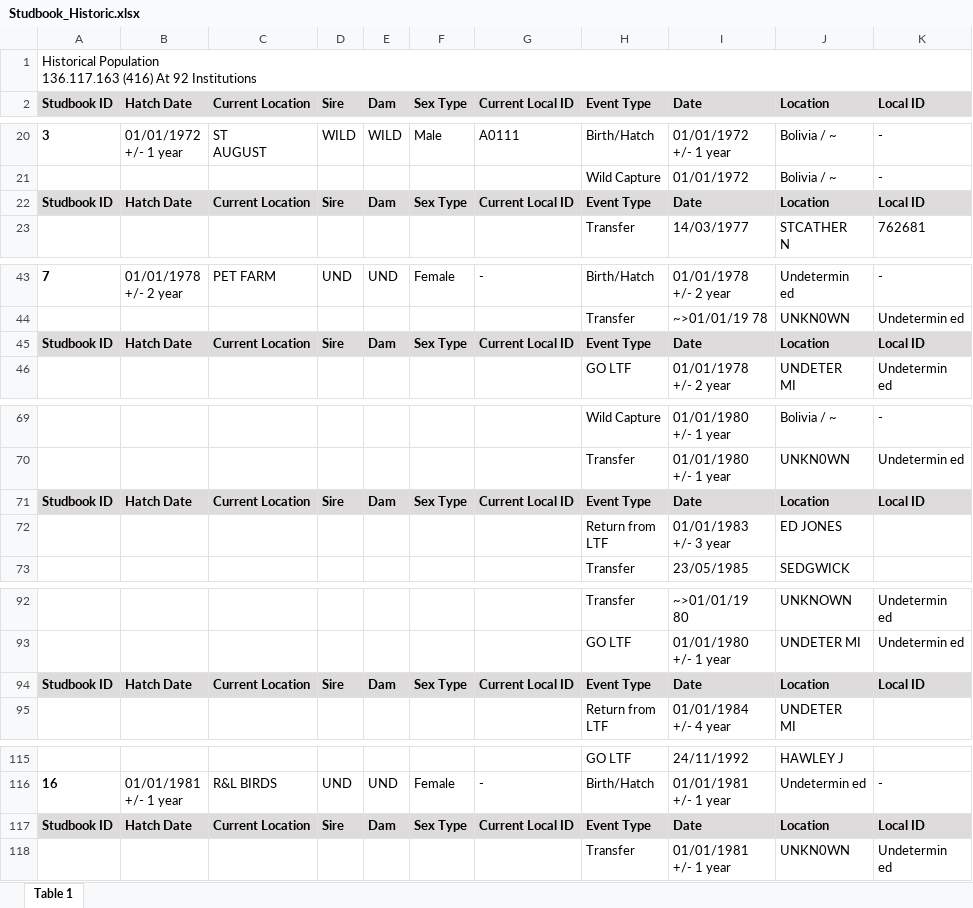
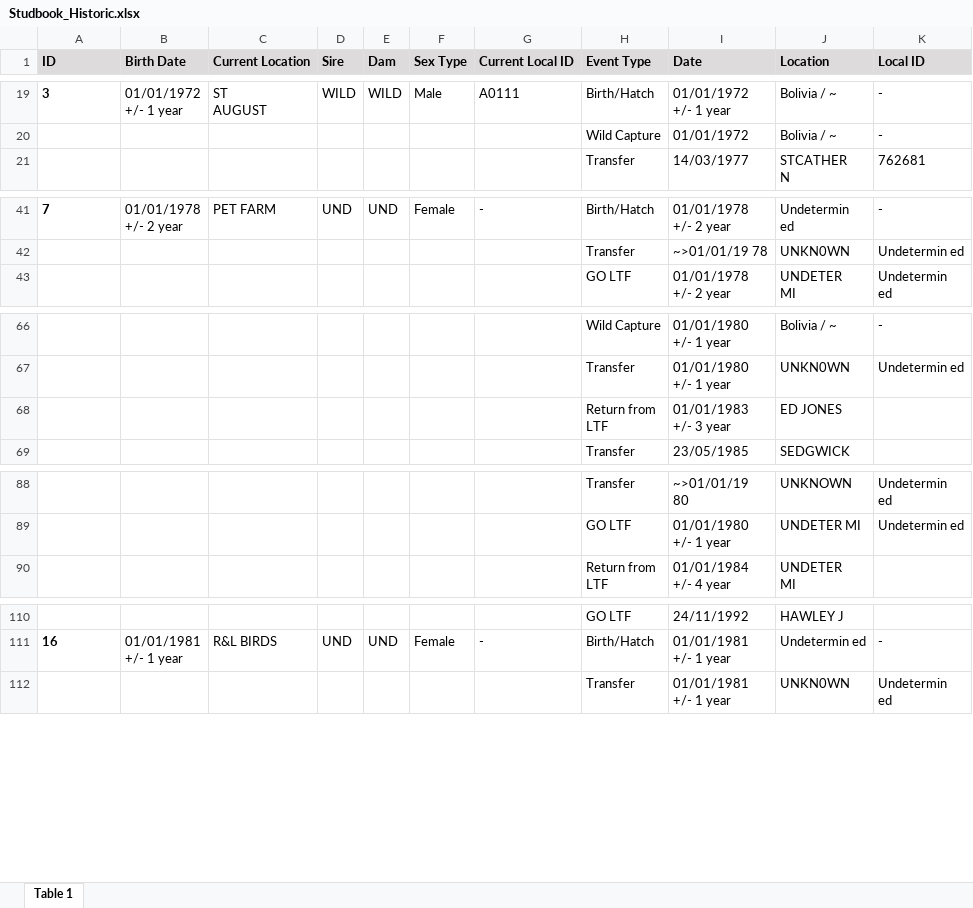
Before and after one commit to Rich-Molecular-Health-Lab/rich-courses, an Excel workbook: assignments/zoobio/ZooGroups/AmazonianAviary/PopulationManagement/Studbook_Historic.xlsx, sheet Table 1, drawn as a sheet; only a part is shown, gaps mark what is left out; values as stored, in another font and other column widths than the file's, no borders; removed rows and columns are numbered as before the commit, all else as after; ↵ is a line break in a cell; the diff covers the shown part only; the diff names each change by its address in the sheet, - before the commit and + after, or states it on an @@ line.

```diff
--- a/assignments/zoobio/ZooGroups/AmazonianAviary/PopulationManagement/Studbook_Historic.xlsx (sheet Table 1)
+++ b/assignments/zoobio/ZooGroups/AmazonianAviary/PopulationManagement/Studbook_Historic.xlsx (sheet Table 1)
-row 1: Historical Population ↵ 136.117.163 (416) At 92 Institutions
-A1: Studbook ID
+A1: ID
-B1: Hatch Date
+B1: Birth Date
-row 22: Studbook ID | Hatch Date | Current Location | Sire | Dam | Sex Type | Current Local ID | Event Type | Date | Location | Local ID
-row 45: Studbook ID | Hatch Date | Current Location | Sire | Dam | Sex Type | Current Local ID | Event Type | Date | Location | Local ID
-row 71: Studbook ID | Hatch Date | Current Location | Sire | Dam | Sex Type | Current Local ID | Event Type | Date | Location | Local ID
-row 94: Studbook ID | Hatch Date | Current Location | Sire | Dam | Sex Type | Current Local ID | Event Type | Date | Location | Local ID
-row 117: Studbook ID | Hatch Date | Current Location | Sire | Dam | Sex Type | Current Local ID | Event Type | Date | Location | Local ID
```
Also changed, not shown: 58 removed rows elsewhere in this sheet, assignments/zoobio/ZooGroups/MajecaZoo/PopulationManagement/Studbook_Historic.xlsx, assignments/zoobio/ZooGroups/MajecaZoo/PopulationManagement/Studbook_Living.xlsx, 48 other files.
